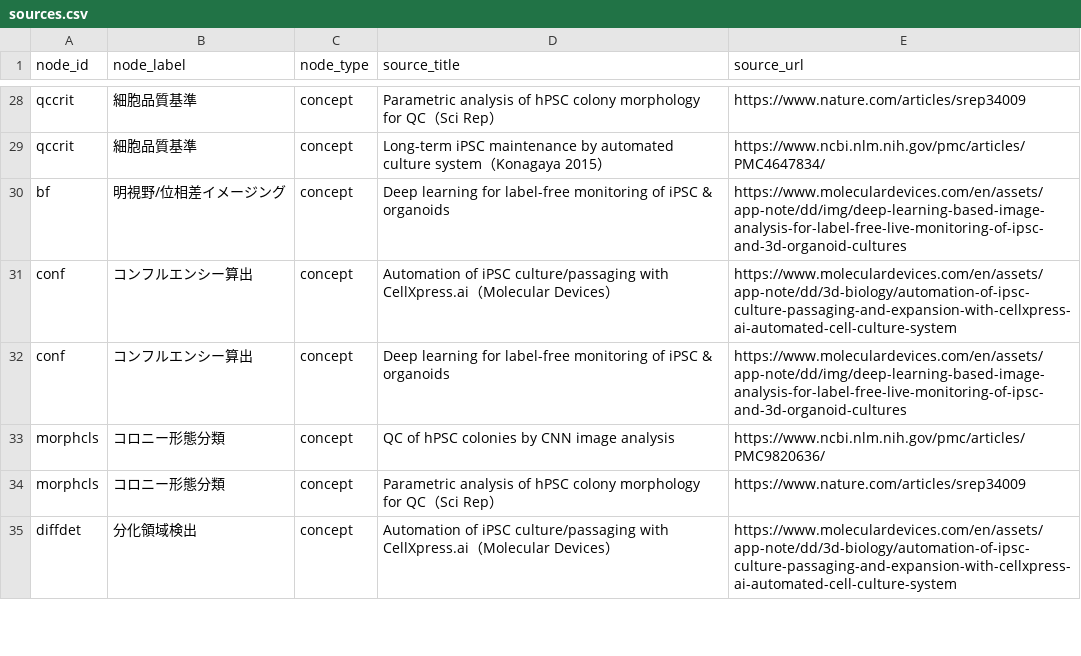
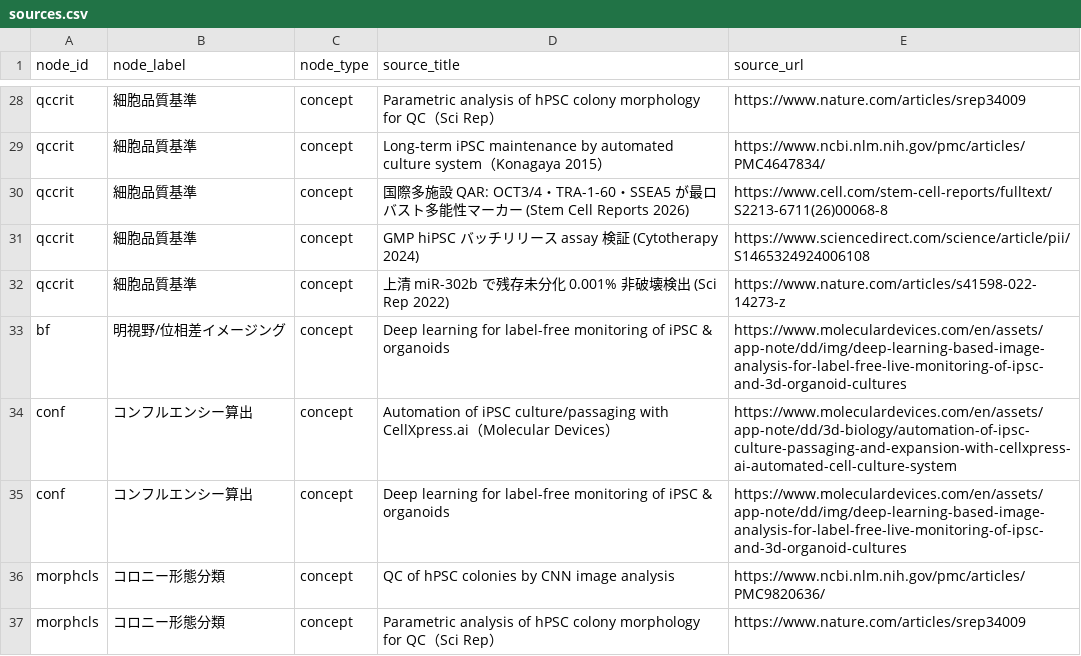
Before and after one commit to 4beshinji/auto_cell, a CSV file: docs/knowledge_graph/sources.csv, drawn as a sheet; only a part is shown, gaps mark what is left out; the shorter side is filled out with more unchanged rows; the diff names each change by its address in the sheet, - before the commit and + after, or states it on an @@ line.

```diff
--- a/docs/knowledge_graph/sources.csv
+++ b/docs/knowledge_graph/sources.csv
+row 30: qccrit | 細胞品質基準 | concept | 国際多施設 QAR: OCT3/4・TRA-1-60・SSEA5 が最ロバスト多能性マーカー (Stem Cell Reports 2026) | https://www.cell.com/stem-cell-reports/fulltext/S2213-6711(26)00068-8
+row 31: qccrit | 細胞品質基準 | concept | GMP hiPSC バッチリリース assay 検証 (Cytotherapy 2024) | https://www.sciencedirect.com/science/article/pii/S1465324924006108
+row 32: qccrit | 細胞品質基準 | concept | 上清 miR-302b で残存未分化 0.001% 非破壊検出 (Sci Rep 2022) | https://www.nature.com/articles/s41598-022-14273-z
```
Also changed, not shown: docs/knowledge_graph/edges.csv, docs/knowledge_graph/nodes.csv, 9 other files.
